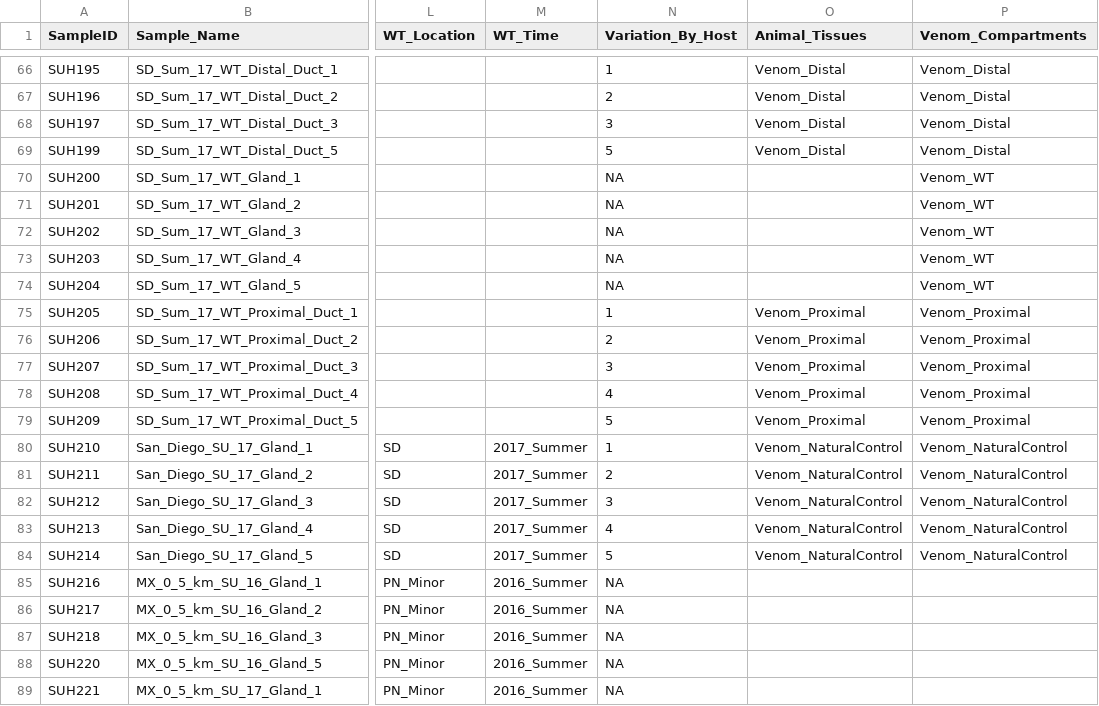
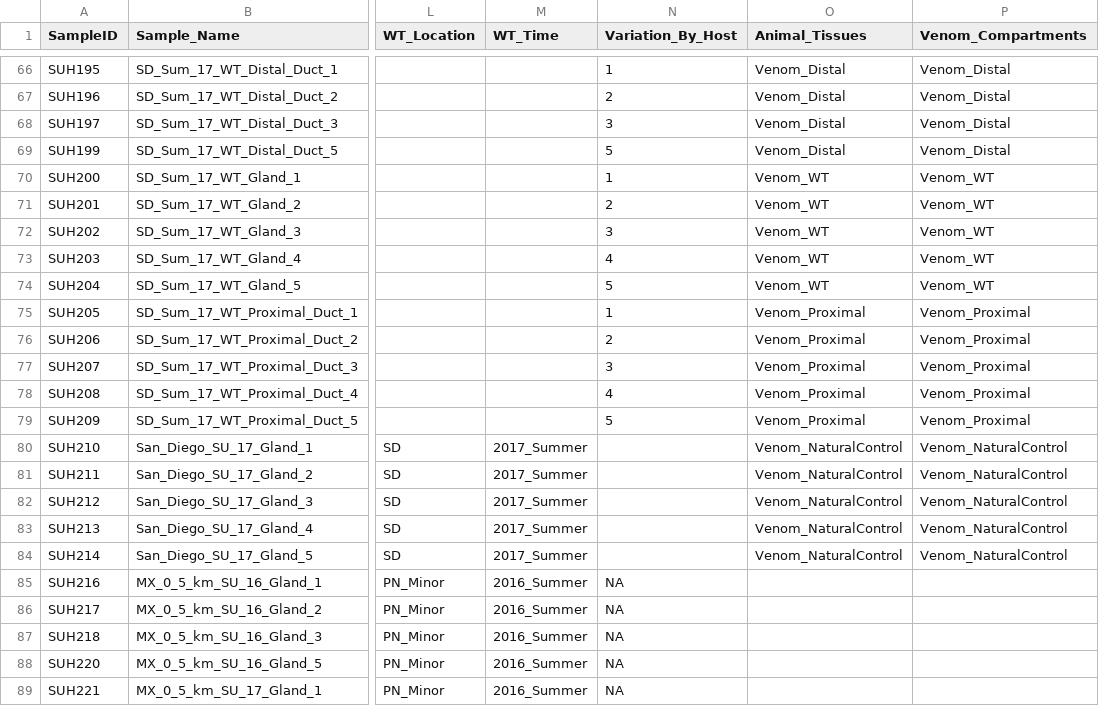
Before and after one commit to sabahzero/Ccalifornicus_Venom-Microbiome, a CSV file: ASVs_Clean-Output_Workflow/Metadata-Clean.csv, drawn as a sheet; only a part is shown, gaps mark what is left out; the diff names each change by its address in the sheet, - before the commit and + after, or states it on an @@ line.

Commit message:
Add files via upload

```diff
--- a/ASVs_Clean-Output_Workflow/Metadata-Clean.csv
+++ b/ASVs_Clean-Output_Workflow/Metadata-Clean.csv
-N70 (Variation_By_Host): NA
+N70 (Variation_By_Host): 1
-O70:O74 (Animal_Tissues): (empty)
+O70:O74 (Animal_Tissues): Venom_WT
-N71 (Variation_By_Host): NA
+N71 (Variation_By_Host): 2
-N72 (Variation_By_Host): NA
+N72 (Variation_By_Host): 3
-N73 (Variation_By_Host): NA
+N73 (Variation_By_Host): 4
-N74 (Variation_By_Host): NA
+N74 (Variation_By_Host): 5
-N80 (Variation_By_Host): 1
+N80 (Variation_By_Host): (empty)
-N81 (Variation_By_Host): 2
+N81 (Variation_By_Host): (empty)
-N82 (Variation_By_Host): 3
+N82 (Variation_By_Host): (empty)
-N83 (Variation_By_Host): 4
+N83 (Variation_By_Host): (empty)
-N84 (Variation_By_Host): 5
+N84 (Variation_By_Host): (empty)
```
